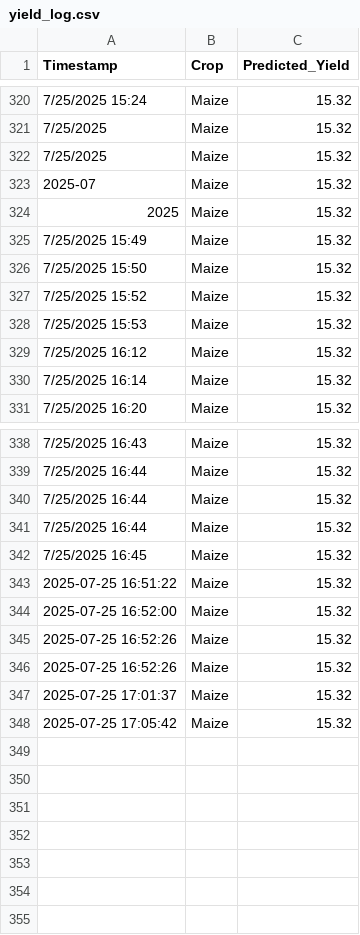
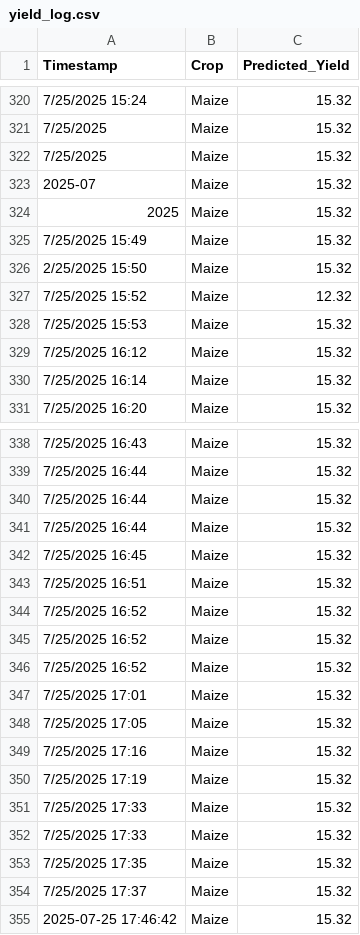
Before and after one commit to whalesb/farm-easy-graph, a CSV file: yield_log.csv, drawn as a sheet; only a part is shown, gaps mark what is left out.

```diff
--- a/yield_log.csv
+++ b/yield_log.csv
@@ -325,4 +325,4 @@ Timestamp,Crop,Predicted_Yield
 7/25/2025 15:49,Maize,15.32
-7/25/2025 15:50,Maize,15.32
-7/25/2025 15:52,Maize,15.32
+2/25/2025 15:50,Maize,15.32
+7/25/2025 15:52,Maize,12.32
 7/25/2025 15:53,Maize,15.32
@@ -342,7 +342,14 @@ Timestamp,Crop,Predicted_Yield
 7/25/2025 16:45,Maize,15.32
-2025-07-25 16:51:22,Maize,15.32
-2025-07-25 16:52:00,Maize,15.32
-2025-07-25 16:52:26,Maize,15.32
-2025-07-25 16:52:26,Maize,15.32
-2025-07-25 17:01:37,Maize,15.32
-2025-07-25 17:05:42,Maize,15.32
+7/25/2025 16:51,Maize,15.32
+7/25/2025 16:52,Maize,15.32
+7/25/2025 16:52,Maize,15.32
+7/25/2025 16:52,Maize,15.32
+7/25/2025 17:01,Maize,15.32
+7/25/2025 17:05,Maize,15.32
+7/25/2025 17:16,Maize,15.32
+7/25/2025 17:19,Maize,15.32
+7/25/2025 17:33,Maize,15.32
+7/25/2025 17:33,Maize,15.32
+7/25/2025 17:35,Maize,15.32
+7/25/2025 17:37,Maize,15.32
+2025-07-25 17:46:42,Maize,15.32
```
Also changed, not shown: 1 other file.
